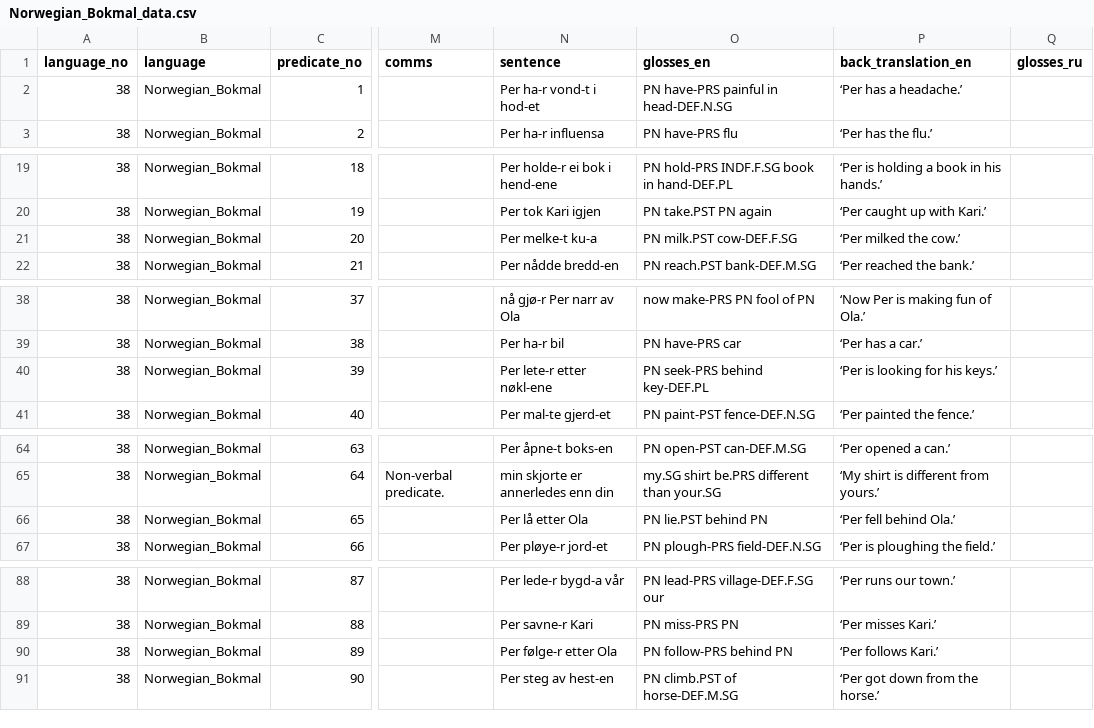
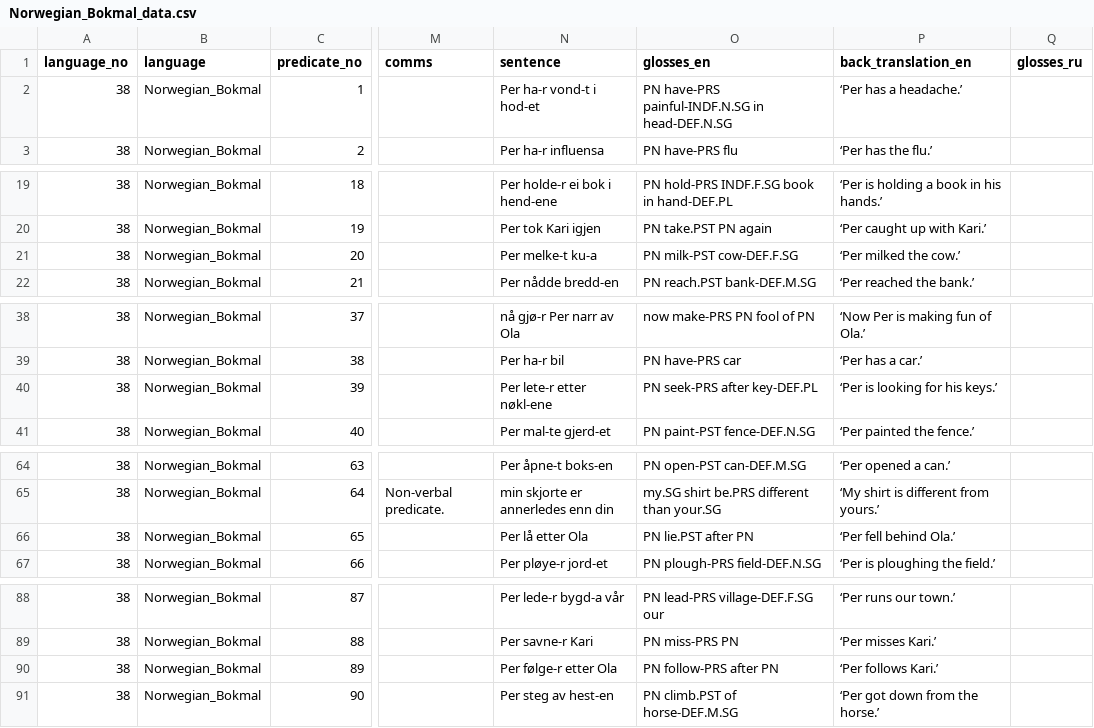
Before and after one commit to macleginn/bivaltyp, a CSV file: data/langtables/Norwegian_Bokmal_data.csv, drawn as a sheet; only a part is shown, gaps mark what is left out; the diff names each change by its address in the sheet, - before the commit and + after, or states it on an @@ line.

Commit message:
Add files via upload
Typos

```diff
--- a/data/langtables/Norwegian_Bokmal_data.csv
+++ b/data/langtables/Norwegian_Bokmal_data.csv
-O2 (glosses_en): PN have-PRS painful in head-DEF.N.SG
+O2 (glosses_en): PN have-PRS painful-INDF.N.SG in head-DEF.N.SG
-O21 (glosses_en): PN milk.PST cow-DEF.F.SG
+O21 (glosses_en): PN milk-PST cow-DEF.F.SG
-O40 (glosses_en): PN seek-PRS behind key-DEF.PL
+O40 (glosses_en): PN seek-PRS after key-DEF.PL
-O66 (glosses_en): PN lie.PST behind PN
+O66 (glosses_en): PN lie.PST after PN
-O90 (glosses_en): PN follow-PRS behind PN
+O90 (glosses_en): PN follow-PRS after PN
```
